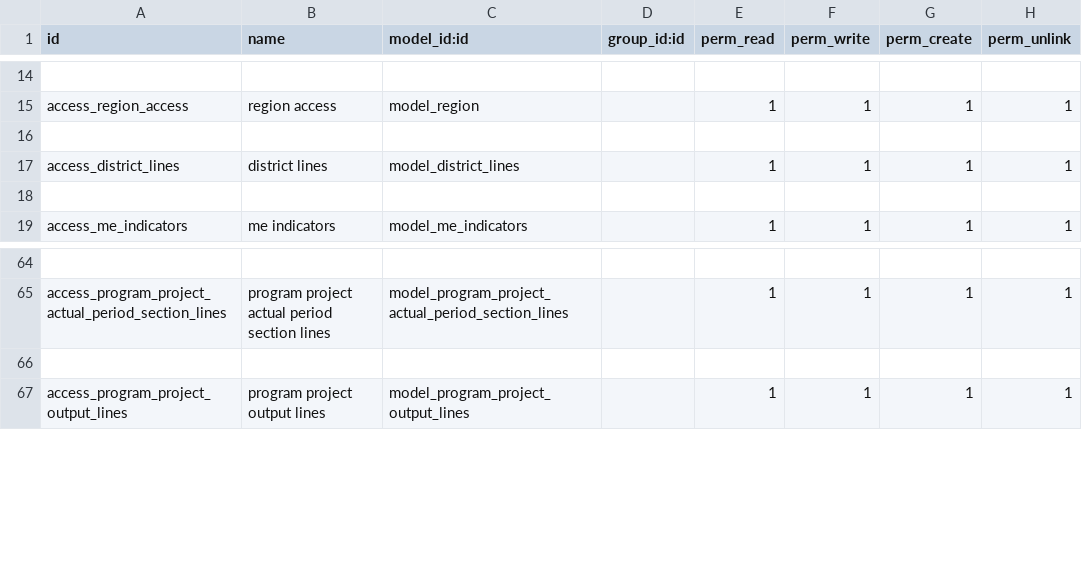
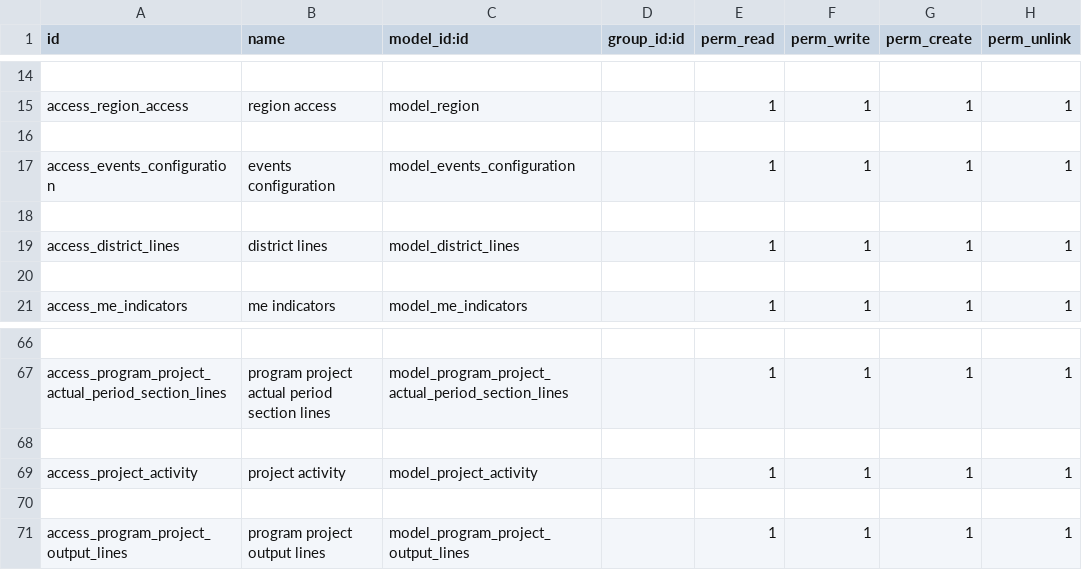
Before and after one commit to loomoni/cdf_mande, a CSV file: program/security/ir.model.access.csv, drawn as a sheet; only a part is shown, gaps mark what is left out; the diff names each change by its address in the sheet, - before the commit and + after, or states it on an @@ line.

Commit message:
activities added to projected started

```diff
--- a/program/security/ir.model.access.csv
+++ b/program/security/ir.model.access.csv
+row 17: access_events_configuration | events configuration | model_events_configuration |  | 1 | 1 | 1 | 1
+row 18: (empty)
+row 68: (empty)
+row 69: access_project_activity | project activity | model_project_activity |  | 1 | 1 | 1 | 1
```
Also changed, not shown: m_and_e/security/ir.model.access.csv, 4 other files.
